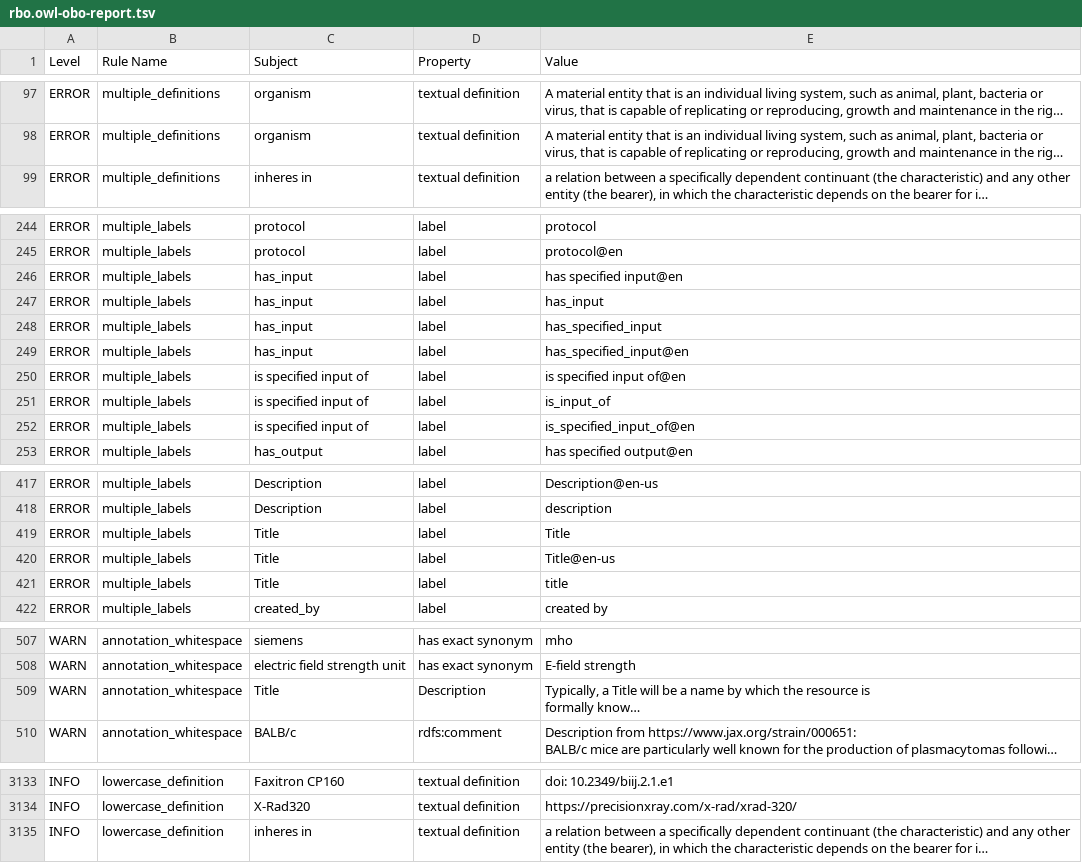
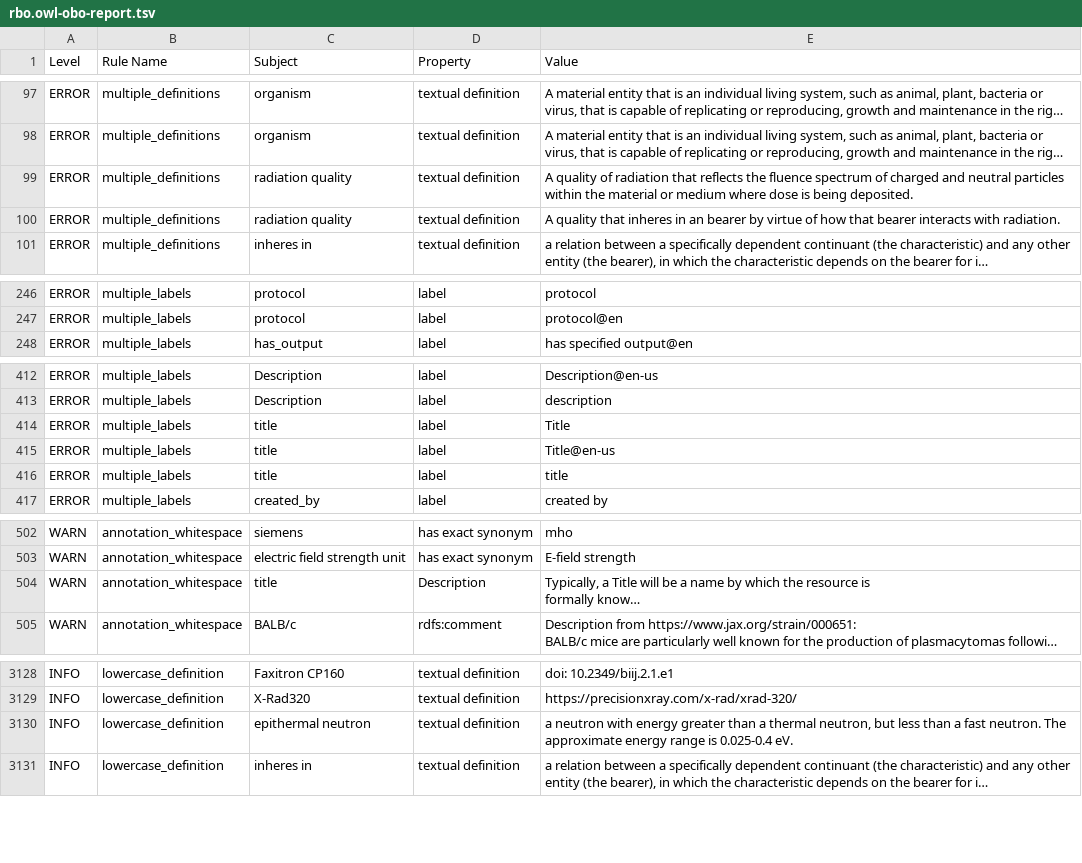
Before and after one commit to Radiobiology-Informatics-Consortium/RBO, a TSV file: src/ontology/reports/rbo.owl-obo-report.tsv, drawn as a sheet; only a part is shown, gaps mark what is left out; long unchanged cells end in …; removed rows and columns are numbered as before the commit, all else as after; the diff covers the shown part only; the diff names each change by its address in the sheet, - before the commit and + after, or states it on an @@ line.

```diff
--- a/src/ontology/reports/rbo.owl-obo-report.tsv
+++ b/src/ontology/reports/rbo.owl-obo-report.tsv
+row 99: ERROR | multiple_definitions | radiation quality | textual definition | A quality of radiation that reflects the fluence spectrum of charged and neutral particles within the material or medium where dose is being deposited.
+row 100: ERROR | multiple_definitions | radiation quality | textual definition | A quality that inheres in an bearer by virtue of how that bearer interacts with radiation.
-row 246: ERROR | multiple_labels | has_input | label | has specified input@en
-row 247: ERROR | multiple_labels | has_input | label | has_input
-row 248: ERROR | multiple_labels | has_input | label | has_specified_input
-row 249: ERROR | multiple_labels | has_input | label | has_specified_input@en
-row 250: ERROR | multiple_labels | is specified input of | label | is specified input of@en
-row 251: ERROR | multiple_labels | is specified input of | label | is_input_of
-row 252: ERROR | multiple_labels | is specified input of | label | is_specified_input_of@en
-C414:C416 (Subject): Title
+C414:C416 (Subject): title
-C504 (Subject): Title
+C504 (Subject): title
+row 3130: INFO | lowercase_definition | epithermal neutron | textual definition | a neutron with energy greater than a thermal neutron, but less than a fast neutron. The approximate energy range is 0.025-0.4 eV.
```
Also changed, not shown: 1 edited cell elsewhere in this file, src/ontology/reports/rbo-edit.owl-obo-report.tsv, 30 other files.
